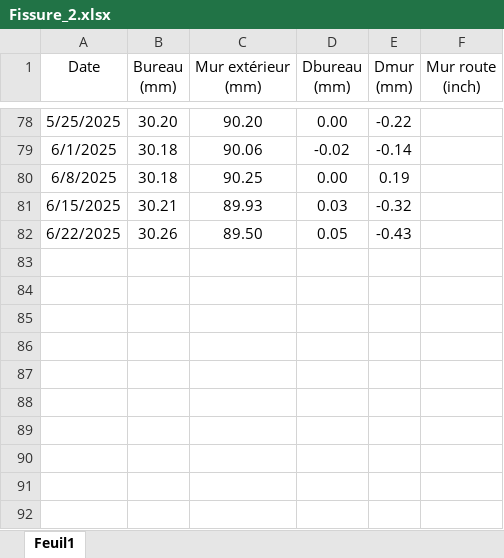
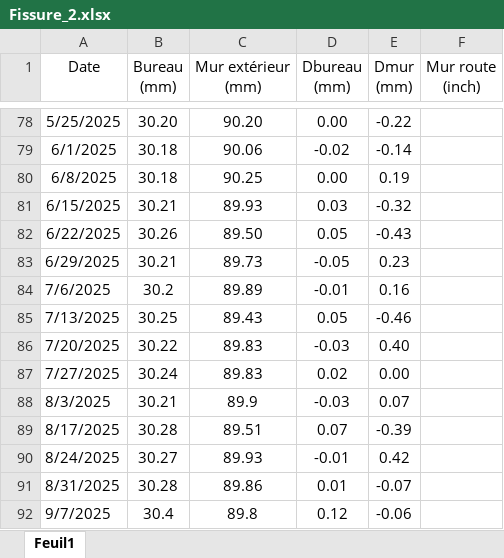
Before and after one commit to johann-DP/Fissures, an Excel workbook: data/Fissures/Fissure_2.xlsx, sheet Feuil1, drawn as a sheet; only a part is shown, gaps mark what is left out; values as stored, in another font and other column widths than the file's, no borders; the diff names each change by its address in the sheet, - before the commit and + after, or states it on an @@ line.

```diff
--- a/data/Fissures/Fissure_2.xlsx (sheet Feuil1)
+++ b/data/Fissures/Fissure_2.xlsx (sheet Feuil1)
+row 83: 6/29/2025 | 30.21 | 89.73 | -0.05 | 0.23
+row 84: 7/6/2025 | 30.2 | 89.89 | -0.01 | 0.16
+row 85: 7/13/2025 | 30.25 | 89.43 | 0.05 | -0.46
+row 86: 7/20/2025 | 30.22 | 89.83 | -0.03 | 0.40
+row 87: 7/27/2025 | 30.24 | 89.83 | 0.02 | 0.00
+row 88: 8/3/2025 | 30.21 | 89.9 | -0.03 | 0.07
+row 89: 8/17/2025 | 30.28 | 89.51 | 0.07 | -0.39
+row 90: 8/24/2025 | 30.27 | 89.93 | -0.01 | 0.42
+row 91: 8/31/2025 | 30.28 | 89.86 | 0.01 | -0.07
+row 92: 9/7/2025 | 30.4 | 89.8 | 0.12 | -0.06
```
Also changed, not shown: 40 other files.
